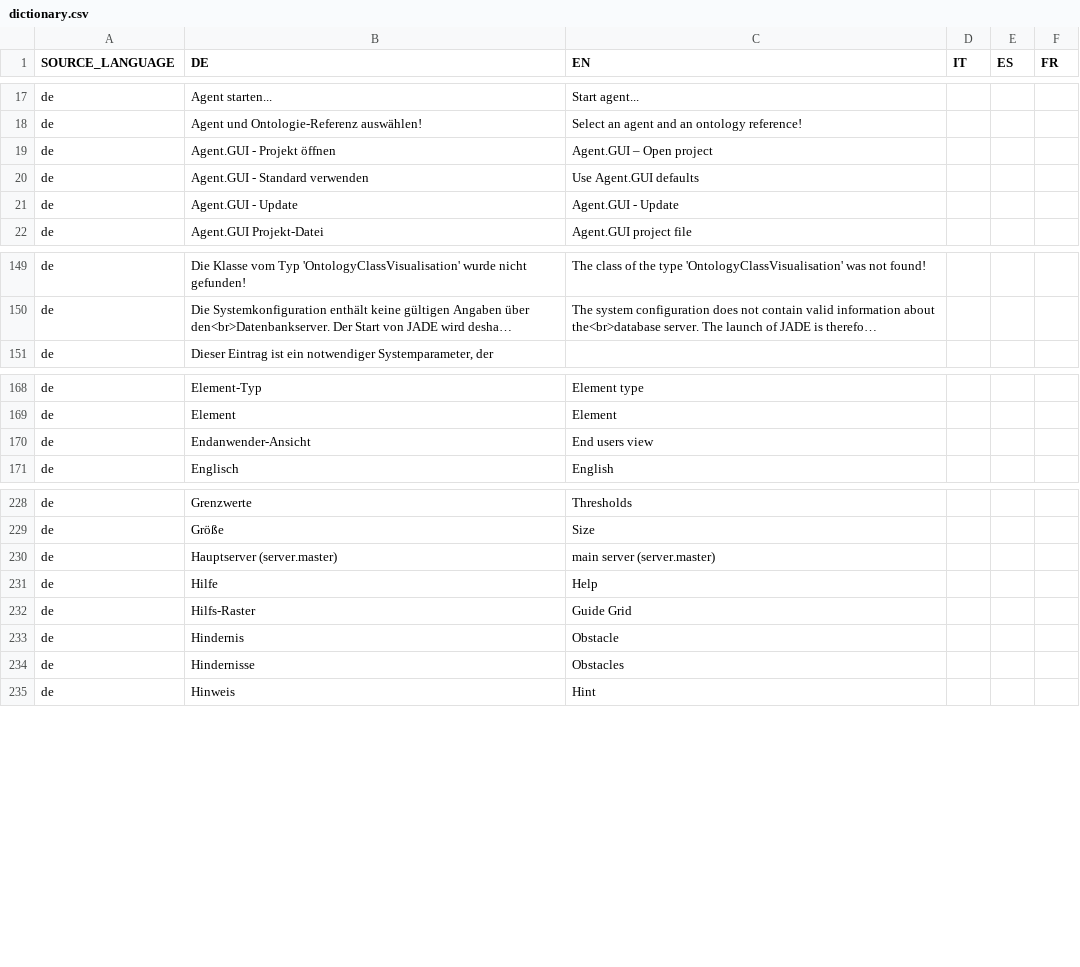
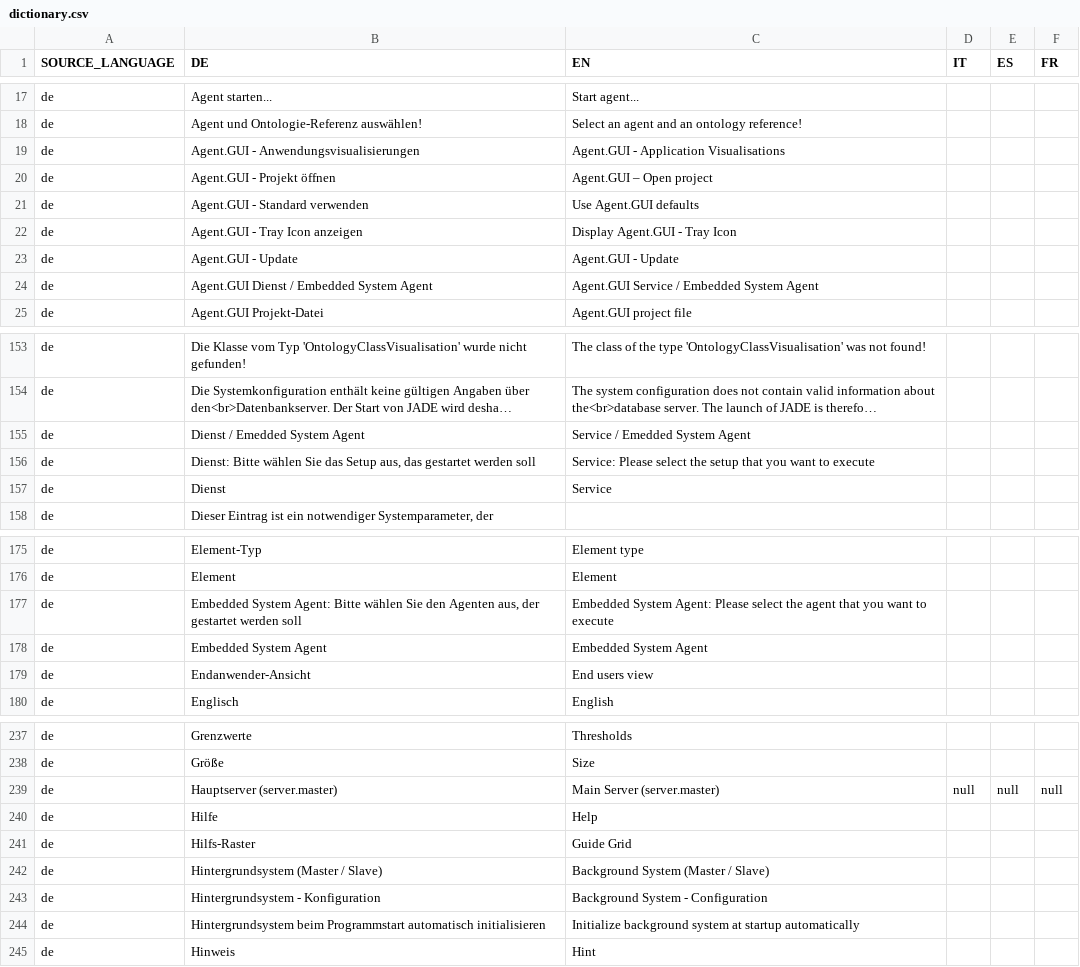
Before and after one commit to EnFlexIT/AgentWorkbench, a CSV file: properties/dictionary.csv, drawn as a sheet; only a part is shown, gaps mark what is left out; long unchanged cells end in …; removed rows and columns are numbered as before the commit, all else as after; the diff covers the shown part only; the diff names each change by its address in the sheet, - before the commit and + after, or states it on an @@ line.

Commit message:
Prepared new execution mode for Services and Embedded System Agents (pending)
git-svn-id: svn://project.agent-hygrid.net/agentgui/trunk/AgentGUI@1691 014e83ad-c670-0410-b1a0-9290c87bb784

```diff
--- a/properties/dictionary.csv
+++ b/properties/dictionary.csv
+row 19: de | Agent.GUI - Anwendungsvisualisierungen | Agent.GUI - Application Visualisations
+row 22: de | Agent.GUI - Tray Icon anzeigen | Display Agent.GUI - Tray Icon
+row 24: de | Agent.GUI Dienst / Embedded System Agent | Agent.GUI Service / Embedded System Agent
+row 155: de | Dienst / Emedded System Agent | Service / Emedded System Agent
+row 156: de | Dienst: Bitte wählen Sie das Setup aus, das gestartet werden soll | Service: Please select the setup that you want to execute
+row 157: de | Dienst | Service
+row 177: de | Embedded System Agent: Bitte wählen Sie den Agenten aus, der gestartet werden soll | Embedded System Agent: Please select the agent that you want to execute
+row 178: de | Embedded System Agent | Embedded System Agent
-C239 (EN): main server (server.master)
+C239 (EN): Main Server (server.master)
-D239 (IT): (empty)
+D239 (IT): null
-E239 (ES): (empty)
+E239 (ES): null
-F239 (FR): (empty)
+F239 (FR): null
-row 233: de | Hindernis | Obstacle
-row 234: de | Hindernisse | Obstacles
+row 242: de | Hintergrundsystem (Master / Slave) | Background System (Master / Slave)
+row 243: de | Hintergrundsystem - Konfiguration | Background System - Configuration
+row 244: de | Hintergrundsystem beim Programmstart automatisch initialisieren | Initialize background system at startup automatically
```
Also changed, not shown: 4 added rows and 1 removed row elsewhere in this file, 6 other files.
